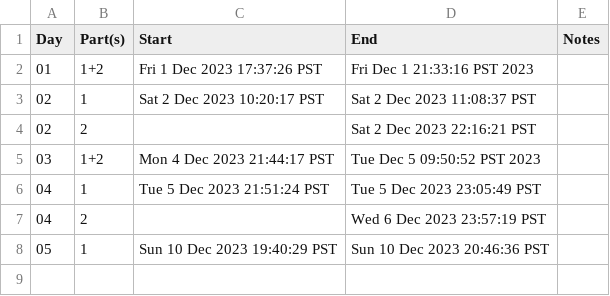
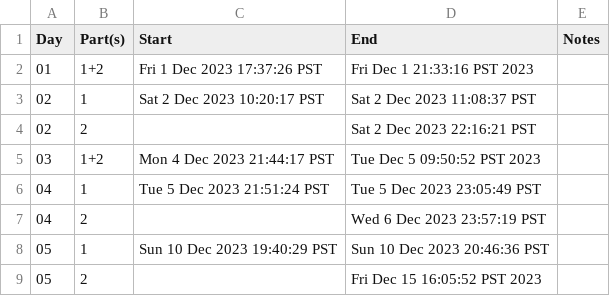
Before and after one commit to bryanluu/AdventOfCode2023, a CSV file: times.csv, drawn as a sheet; the diff names each change by its address in the sheet, - before the commit and + after, or states it on an @@ line.

Commit message:
:tada: finally solve part 2 of Day 5

```diff
--- a/times.csv
+++ b/times.csv
+row 9: 05 | 2 |  | Fri Dec 15 16:05:52 PST 2023
```
Also changed, not shown: 3 other files.
